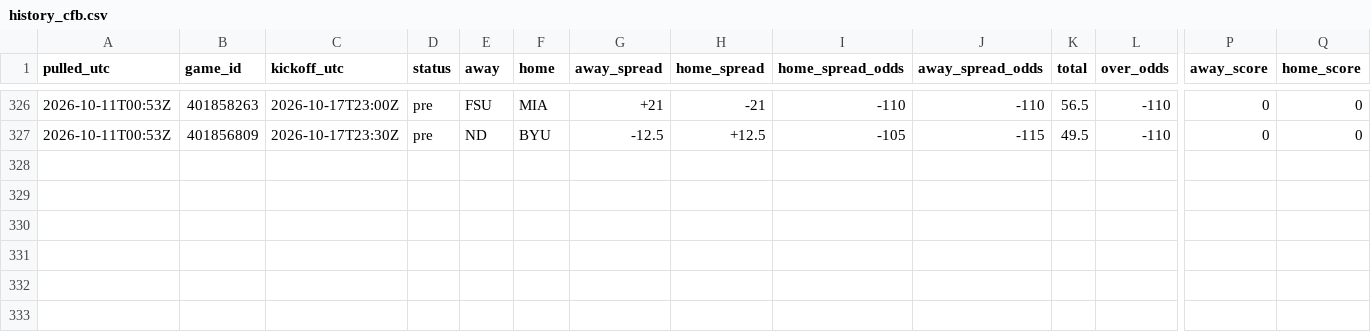
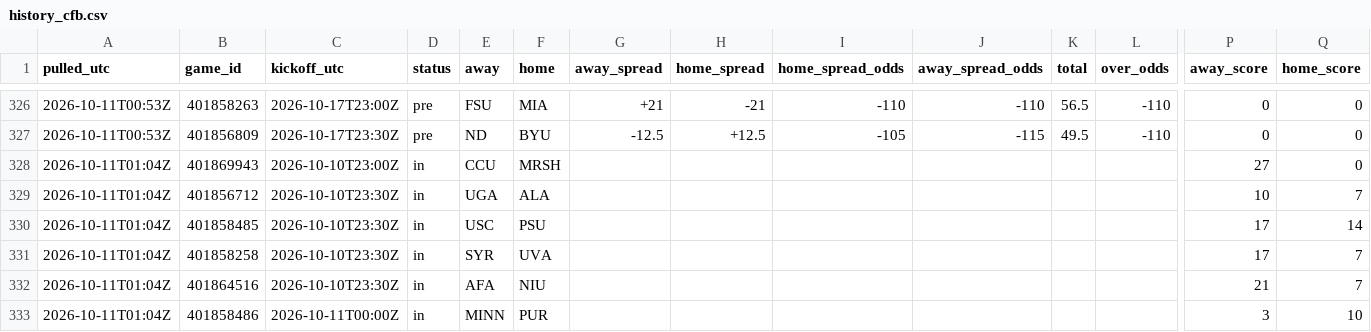
Before and after one commit to tdfarrell/betting-research, a CSV file: data/odds/history_cfb.csv, drawn as a sheet; only a part is shown, gaps mark what is left out; rows hold the shown columns only; the diff names each change by its address in the sheet, - before the commit and + after, or states it on an @@ line.

Commit message:
data: 2026-10-11T01:04Z

```diff
--- a/data/odds/history_cfb.csv
+++ b/data/odds/history_cfb.csv
+row 328: 2026-10-11T01:04Z | 401869943 | 2026-10-10T23:00Z | in | CCU | MRSH |  |  |  |  |  |  | 27 | 0
+row 329: 2026-10-11T01:04Z | 401856712 | 2026-10-10T23:30Z | in | UGA | ALA |  |  |  |  |  |  | 10 | 7
+row 330: 2026-10-11T01:04Z | 401858485 | 2026-10-10T23:30Z | in | USC | PSU |  |  |  |  |  |  | 17 | 14
+row 331: 2026-10-11T01:04Z | 401858258 | 2026-10-10T23:30Z | in | SYR | UVA |  |  |  |  |  |  | 17 | 7
+row 332: 2026-10-11T01:04Z | 401864516 | 2026-10-10T23:30Z | in | AFA | NIU |  |  |  |  |  |  | 21 | 7
+row 333: 2026-10-11T01:04Z | 401858486 | 2026-10-11T00:00Z | in | MINN | PUR |  |  |  |  |  |  | 3 | 10
```
Also changed, not shown: 10 other files.
